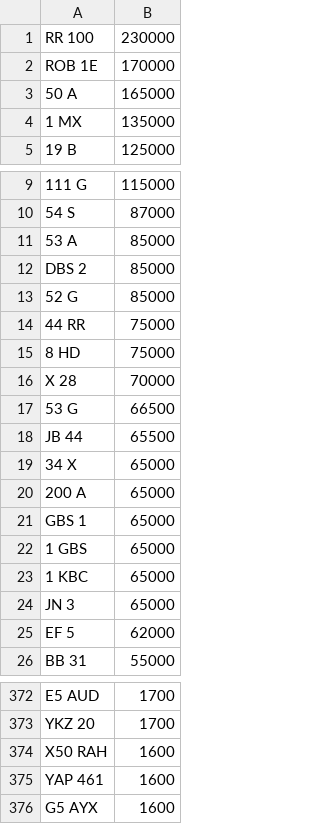
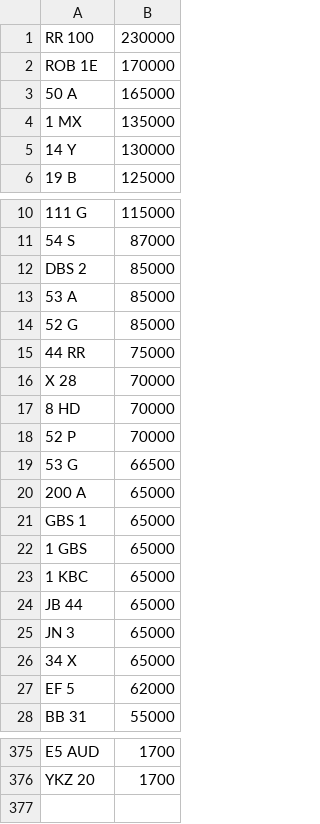
Before and after one commit to jamessaperia/simplyreg, a CSV file: csv/KAREN_NOVAT_0.csv, drawn as a sheet; only a part is shown, gaps mark what is left out; removed rows and columns are numbered as before the commit, all else as after; the diff covers the shown part only; the diff names each change by its address in the sheet, - before the commit and + after, or states it on an @@ line.

```diff
--- a/csv/KAREN_NOVAT_0.csv
+++ b/csv/KAREN_NOVAT_0.csv
+row 5: 14 Y | 130000
-row 15: 8 HD | 75000
+row 17: 8 HD | 70000
+row 18: 52 P | 70000
-row 18: JB 44 | 65500
+row 24: JB 44 | 65000
@@ row 19 moved to row 26: 34 X @@
-row 374: X50 RAH | 1600
-row 375: YAP 461 | 1600
-row 376: G5 AYX | 1600
```
Also changed, not shown: 9 added rows, 8 removed rows, 4 moved rows and 1 edited cell elsewhere in this file, csv/EMARK_PLUSVAT_380.csv, csv/KAREN_PLUSVAT_0.csv.
